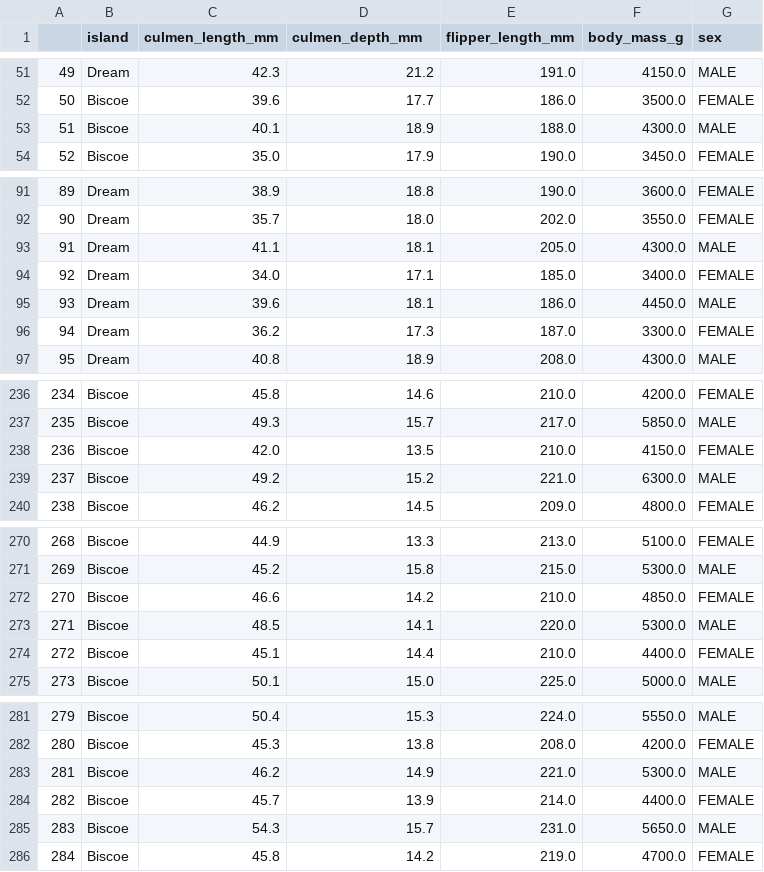
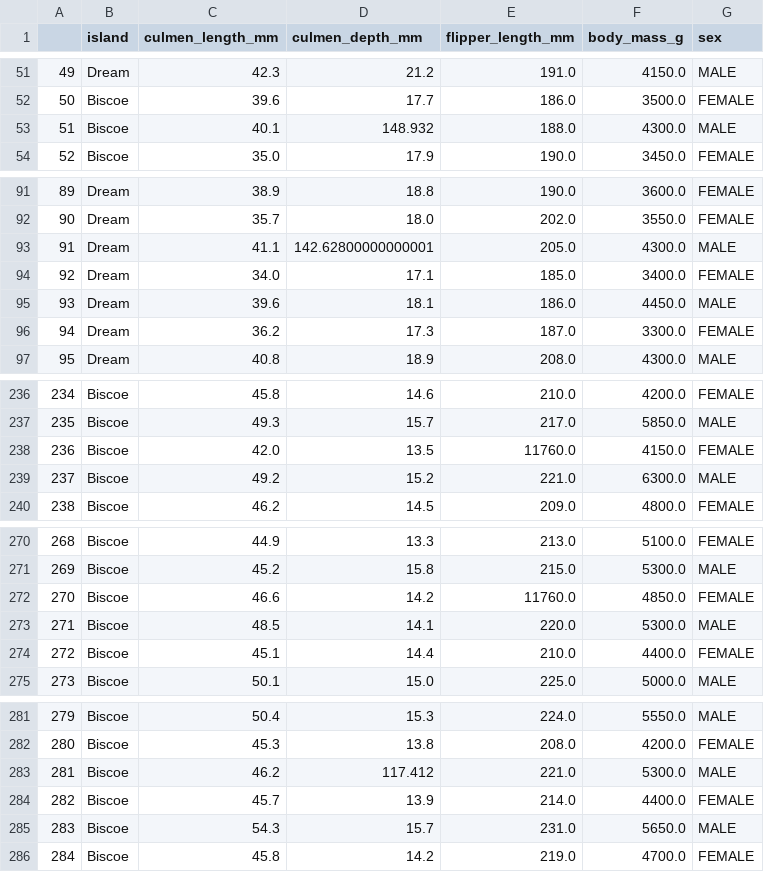
Before and after one commit to indigotech/template-onboard-data-science, a CSV file: data/penguins_dataset.csv, drawn as a sheet; only a part is shown, gaps mark what is left out.

```diff
--- a/data/penguins_dataset.csv
+++ b/data/penguins_dataset.csv
@@ -52,3 +52,3 @@
 50,Biscoe,39.6,17.7,186.0,3500.0,FEMALE
-51,Biscoe,40.1,18.9,188.0,4300.0,MALE
+51,Biscoe,40.1,148.932,188.0,4300.0,MALE
 52,Biscoe,35.0,17.9,190.0,3450.0,FEMALE
@@ -92,3 +92,3 @@
 90,Dream,35.7,18.0,202.0,3550.0,FEMALE
-91,Dream,41.1,18.1,205.0,4300.0,MALE
+91,Dream,41.1,142.62800000000001,205.0,4300.0,MALE
 92,Dream,34.0,17.1,185.0,3400.0,FEMALE
@@ -237,3 +237,3 @@
 235,Biscoe,49.3,15.7,217.0,5850.0,MALE
-236,Biscoe,42.0,13.5,210.0,4150.0,FEMALE
+236,Biscoe,42.0,13.5,11760.0,4150.0,FEMALE
 237,Biscoe,49.2,15.2,221.0,6300.0,MALE
@@ -271,3 +271,3 @@
 269,Biscoe,45.2,15.8,215.0,5300.0,MALE
-270,Biscoe,46.6,14.2,210.0,4850.0,FEMALE
+270,Biscoe,46.6,14.2,11760.0,4850.0,FEMALE
 271,Biscoe,48.5,14.1,220.0,5300.0,MALE
@@ -282,3 +282,3 @@
 280,Biscoe,45.3,13.8,208.0,4200.0,FEMALE
-281,Biscoe,46.2,14.9,221.0,5300.0,MALE
+281,Biscoe,46.2,117.412,221.0,5300.0,MALE
 282,Biscoe,45.7,13.9,214.0,4400.0,FEMALE
```
Also changed, not shown: 5 other files.
